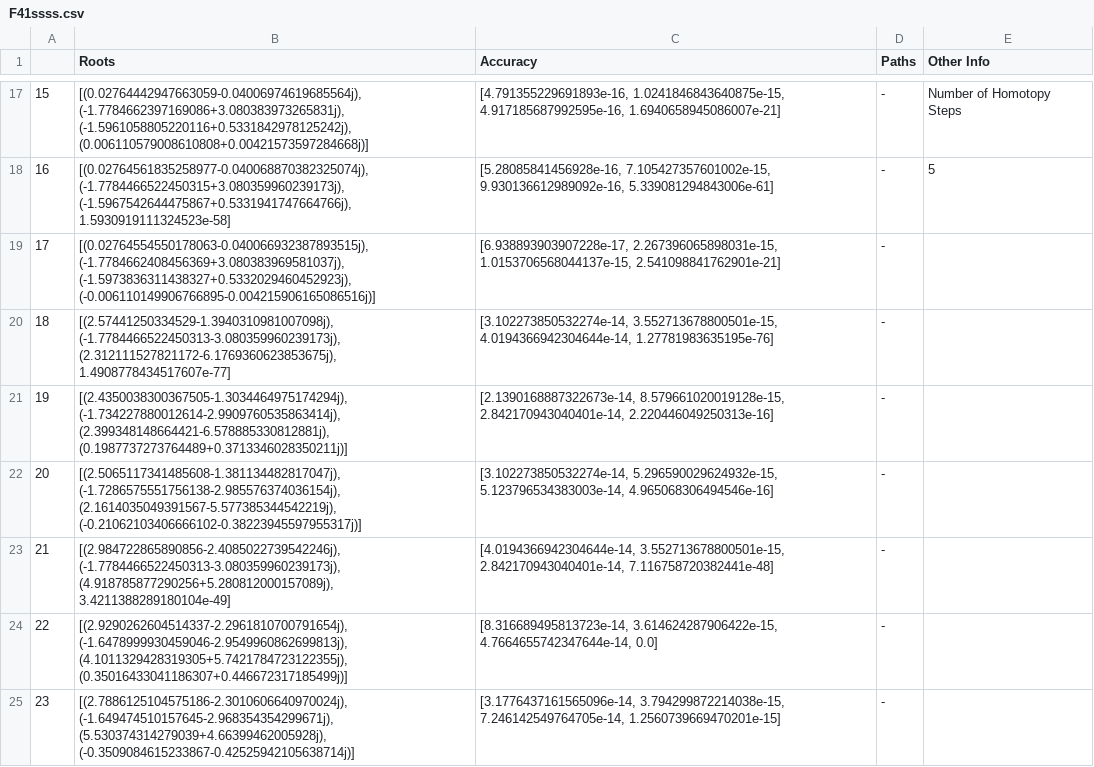
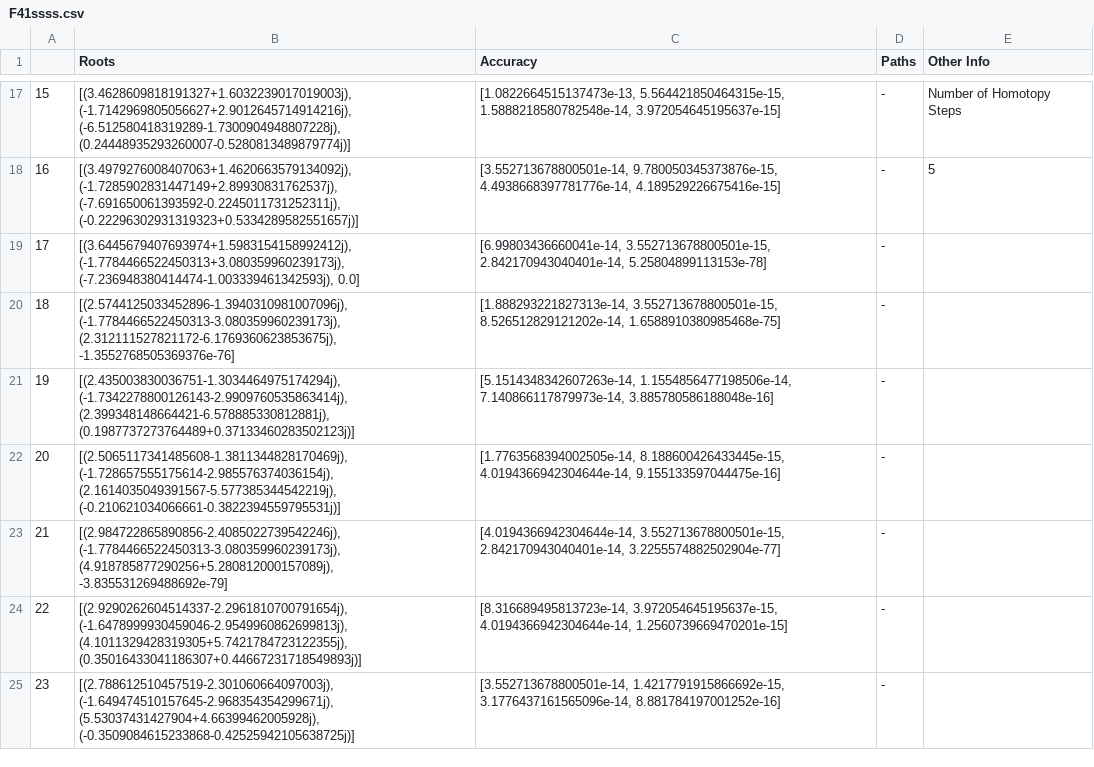
Before and after one commit to FreyaXH/Homotopy_Continuation, a CSV file: F41ssss.csv, drawn as a sheet; only a part is shown, gaps mark what is left out; the diff covers the shown part only.

```diff
--- a/F41ssss.csv
+++ b/F41ssss.csv
@@ -17,9 +17,9 @@
-15,"[(0.02764442947663059-0.04006974619685564j), (-1.7784662397169086+3.080383973265831j), (-1.5961058805220116+0.5331842978125242j), (0.006110579008610808+0.00421573597284668j)]","[4.791355229691893e-16, 1.0241846843640875e-15, 4.917185687992595e-16, 1.6940658945086007e-21]",-,Number of Homotopy Steps
-16,"[(0.02764561835258977-0.040068870382325074j), (-1.7784466522450315+3.080359960239173j), (-1.5967542644475867+0.5331941747664766j), 1.5930919111324523e-58]","[5.28085841456928e-16, 7.105427357601002e-15, 9.930136612989092e-16, 5.339081294843006e-61]",-,5
-17,"[(0.02764554550178063-0.040066932387893515j), (-1.7784662408456369+3.080383969581037j), (-1.5973836311438327+0.5332029460452923j), (-0.006110149906766895-0.004215906165086516j)]","[6.938893903907228e-17, 2.267396065898031e-15, 1.0153706568044137e-15, 2.541098841762901e-21]",-,
-18,"[(2.57441250334529-1.3940310981007098j), (-1.7784466522450313-3.080359960239173j), (2.312111527821172-6.1769360623853675j), 1.4908778434517607e-77]","[3.102273850532274e-14, 3.552713678800501e-15, 4.0194366942304644e-14, 1.27781983635195e-76]",-,
-19,"[(2.4350038300367505-1.3034464975174294j), (-1.734227880012614-2.9909760535863414j), (2.399348148664421-6.578885330812881j), (0.1987737273764489+0.3713346028350211j)]","[2.1390168887322673e-14, 8.579661020019128e-15, 2.842170943040401e-14, 2.220446049250313e-16]",-,
-20,"[(2.5065117341485608-1.381134482817047j), (-1.7286575551756138-2.985576374036154j), (2.1614035049391567-5.577385344542219j), (-0.21062103406666102-0.38223945597955317j)]","[3.102273850532274e-14, 5.296590029624932e-15, 5.123796534383003e-14, 4.965068306494546e-16]",-,
-21,"[(2.984722865890856-2.4085022739542246j), (-1.7784466522450313-3.080359960239173j), (4.918785877290256+5.280812000157089j), 3.4211388289180104e-49]","[4.0194366942304644e-14, 3.552713678800501e-15, 2.842170943040401e-14, 7.116758720382441e-48]",-,
-22,"[(2.9290262604514337-2.2961810700791654j), (-1.6478999930459046-2.9549960862699813j), (4.1011329428319305+5.7421784723122355j), (0.35016433041186307+0.446672317185499j)]","[8.316689495813723e-14, 3.614624287906422e-15, 4.7664655742347644e-14, 0.0]",-,
-23,"[(2.7886125104575186-2.3010606640970024j), (-1.649474510157645-2.968354354299671j), (5.530374314279039+4.66399462005928j), (-0.3509084615233867-0.42525942105638714j)]","[3.1776437161565096e-14, 3.794299872214038e-15, 7.246142549764705e-14, 1.2560739669470201e-15]",-,
+15,"[(3.4628609818191327+1.6032239017019003j), (-1.7142969805056627+2.9012645714914216j), (-6.512580418319289-1.7300904948807228j), (0.24448935293260007-0.5280813489879774j)]","[1.0822664515137473e-13, 5.564421850464315e-15, 1.5888218580782548e-14, 3.972054645195637e-15]",-,Number of Homotopy Steps
+16,"[(3.4979276008407063+1.4620663579134092j), (-1.7285902831447149+2.89930831762537j), (-7.691650061393592-0.2245011731252311j), (-0.22296302931319323+0.5334289582551657j)]","[3.552713678800501e-14, 9.780050345373876e-15, 4.4938668397781776e-14, 4.189529226675416e-15]",-,5
+17,"[(3.6445679407693974+1.5983154158992412j), (-1.7784466522450313+3.080359960239173j), (-7.236948380414474-1.003339461342593j), 0.0]","[6.99803436660041e-14, 3.552713678800501e-15, 2.842170943040401e-14, 5.25804899113153e-78]",-,
+18,"[(2.5744125033452896-1.3940310981007096j), (-1.7784466522450313-3.080359960239173j), (2.312111527821172-6.1769360623853675j), -1.3552768505369376e-76]","[1.888293221827313e-14, 3.552713678800501e-15, 8.526512829121202e-14, 1.6588910380985468e-75]",-,
+19,"[(2.435003830036751-1.3034464975174294j), (-1.7342278800126143-2.9909760535863414j), (2.399348148664421-6.578885330812881j), (0.1987737273764489+0.37133460283502123j)]","[5.1514348342607263e-14, 1.1554856477198506e-14, 7.140866117879973e-14, 3.885780586188048e-16]",-,
+20,"[(2.5065117341485608-1.3811344828170469j), (-1.728657555175614-2.985576374036154j), (2.1614035049391567-5.577385344542219j), (-0.210621034066661-0.3822394559795531j)]","[1.7763568394002505e-14, 8.188600426433445e-15, 4.0194366942304644e-14, 9.155133597044475e-16]",-,
+21,"[(2.984722865890856-2.4085022739542246j), (-1.7784466522450313-3.080359960239173j), (4.918785877290256+5.280812000157089j), -3.835531269488692e-79]","[4.0194366942304644e-14, 3.552713678800501e-15, 2.842170943040401e-14, 3.2255574882502904e-77]",-,
+22,"[(2.9290262604514337-2.2961810700791654j), (-1.6478999930459046-2.9549960862699813j), (4.1011329428319305+5.7421784723122355j), (0.35016433041186307+0.44667231718549893j)]","[8.316689495813723e-14, 3.972054645195637e-15, 4.0194366942304644e-14, 1.2560739669470201e-15]",-,
+23,"[(2.788612510457519-2.301060664097003j), (-1.649474510157645-2.968354354299671j), (5.53037431427904+4.66399462005928j), (-0.3509084615233868-0.42525942105638725j)]","[3.552713678800501e-14, 1.4217791915866692e-15, 3.1776437161565096e-14, 8.881784197001252e-16]",-,
```
Also changed, not shown: 136 edited cells elsewhere in this file, 3 other files.
